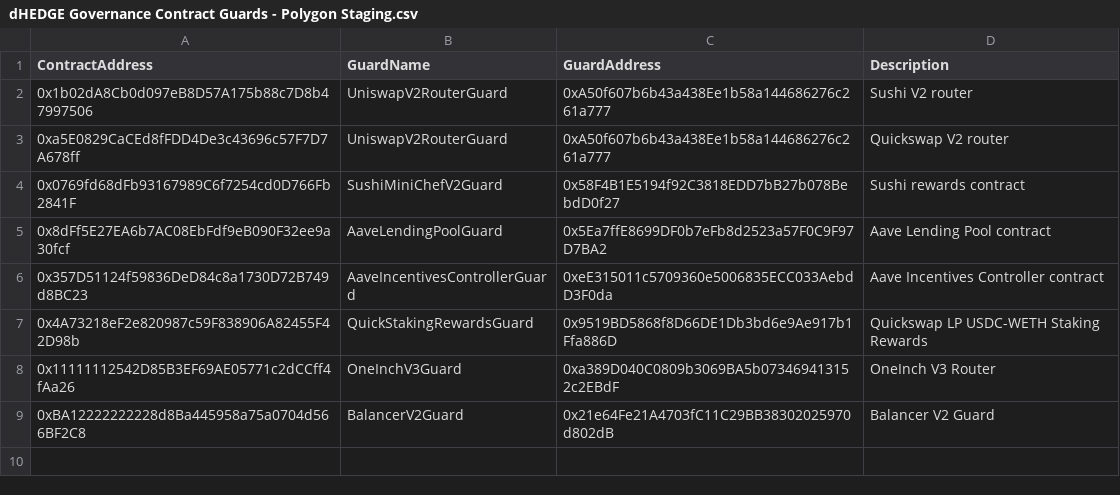
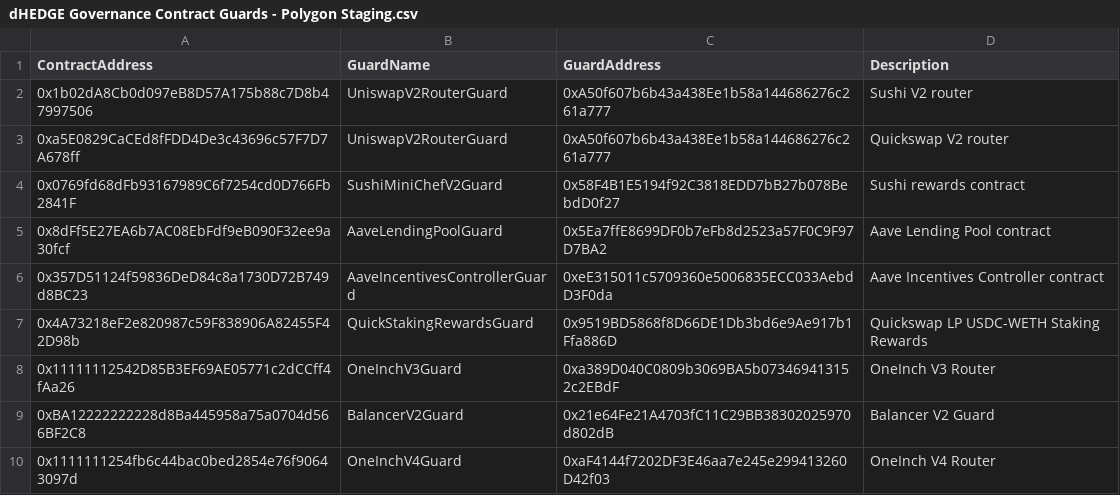
Before and after one commit to dhedge/V2-Public, a CSV file: config/staging/dHEDGE Governance Contract Guards - Polygon Staging.csv, drawn as a sheet.

Commit message:
docs(staging-versions): Upgrade PoolFactory and OneInchV4Guard

```diff
--- a/config/staging/dHEDGE Governance Contract Guards - Polygon Staging.csv
+++ b/config/staging/dHEDGE Governance Contract Guards - Polygon Staging.csv
@@ -9 +9,2 @@ ContractAddress,GuardName,GuardAddress,Description
 0xBA12222222228d8Ba445958a75a0704d566BF2C8,BalancerV2Guard,0x21e64Fe21A4703fC11C29BB38302025970d802dB,Balancer V2 Guard
+0x1111111254fb6c44bac0bed2854e76f90643097d,OneInchV4Guard,0xaF4144f7202DF3E46aa7e245e299413260D42f03,OneInch V4 Router
```
Also changed, not shown: 2 other files.
